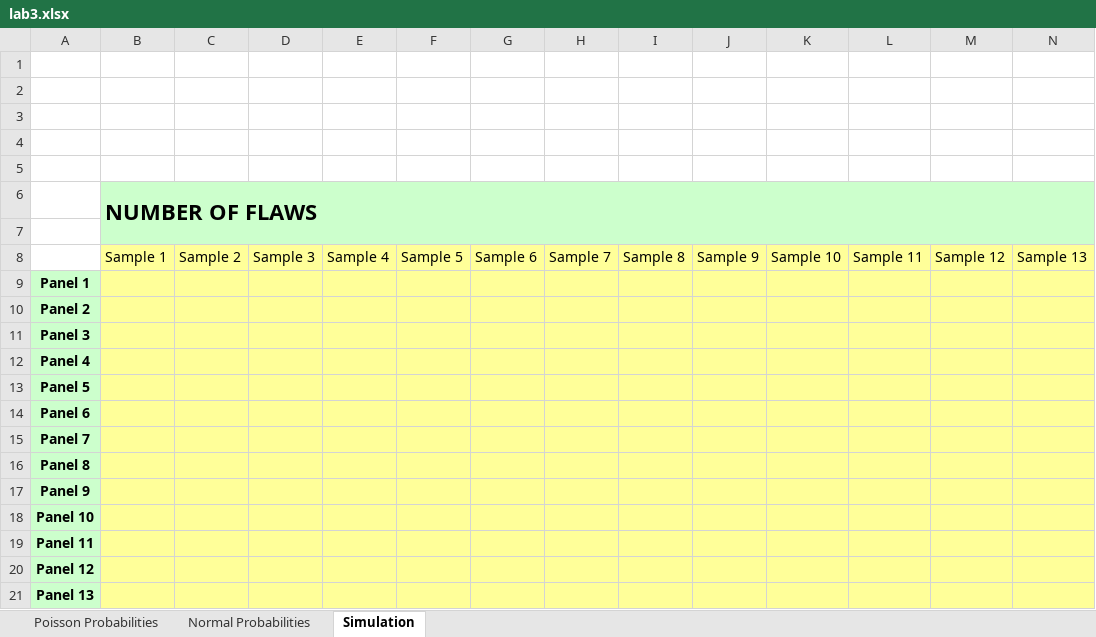
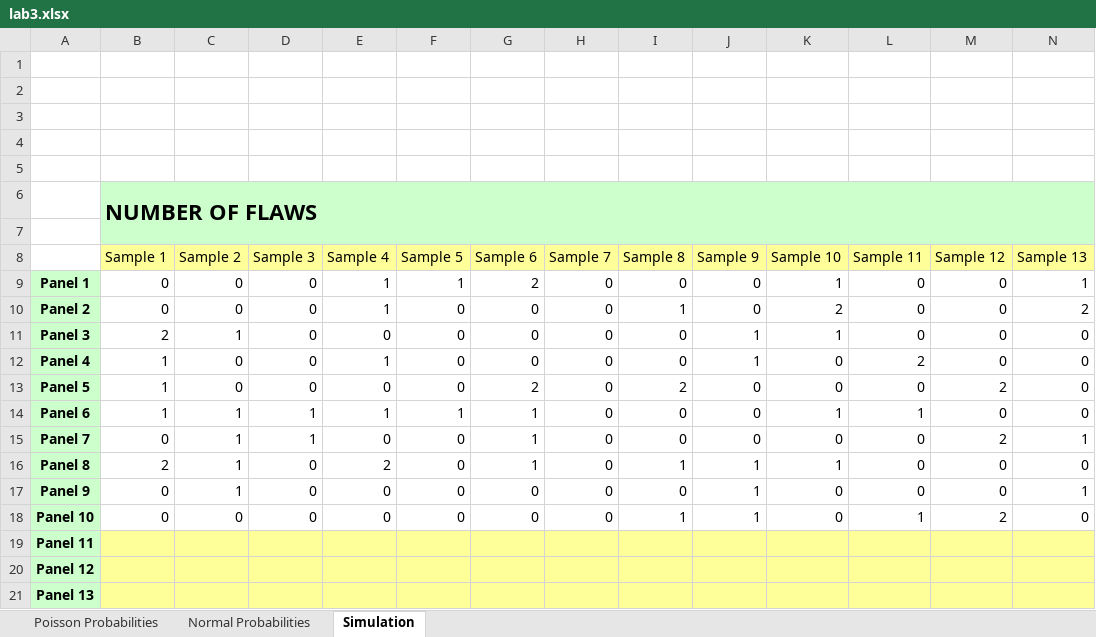
Before and after one commit to Arunscape/Stat-235-Labs, an Excel workbook: Lab3/lab3.xlsx, sheet Simulation, drawn as a sheet; only a part is shown; values as stored, in another font and other column widths than the file's, no borders; charts and pictures not drawn; removed rows and columns are numbered as before the commit, all else as after; rows hold the shown columns only; the diff covers the shown part only; the diff names each change by its address in the sheet, - before the commit and + after, or states it on an @@ line.

```diff
--- a/Lab3/lab3.xlsx (sheet Simulation)
+++ b/Lab3/lab3.xlsx (sheet Simulation)
-row 9: Panel 1
-row 10: Panel 2
-row 11: Panel 3
-row 12: Panel 4
-row 13: Panel 5
-row 14: Panel 6
-row 15: Panel 7
-row 16: Panel 8
-row 17: Panel 9
-row 18: Panel 10
+row 9: Panel 1 | 0 | 0 | 0 | 1 | 1 | 2 | 0 | 0 | 0 | 1 | 0 | 0 | 1
+row 10: Panel 2 | 0 | 0 | 0 | 1 | 0 | 0 | 0 | 1 | 0 | 2 | 0 | 0 | 2
+row 11: Panel 3 | 2 | 1 | 0 | 0 | 0 | 0 | 0 | 0 | 1 | 1 | 0 | 0 | 0
+row 12: Panel 4 | 1 | 0 | 0 | 1 | 0 | 0 | 0 | 0 | 1 | 0 | 2 | 0 | 0
+row 13: Panel 5 | 1 | 0 | 0 | 0 | 0 | 2 | 0 | 2 | 0 | 0 | 0 | 2 | 0
+row 14: Panel 6 | 1 | 1 | 1 | 1 | 1 | 1 | 0 | 0 | 0 | 1 | 1 | 0 | 0
+row 15: Panel 7 | 0 | 1 | 1 | 0 | 0 | 1 | 0 | 0 | 0 | 0 | 0 | 2 | 1
+row 16: Panel 8 | 2 | 1 | 0 | 2 | 0 | 1 | 0 | 1 | 1 | 1 | 0 | 0 | 0
+row 17: Panel 9 | 0 | 1 | 0 | 0 | 0 | 0 | 0 | 0 | 1 | 0 | 0 | 0 | 1
+row 18: Panel 10 | 0 | 0 | 0 | 0 | 0 | 0 | 0 | 1 | 1 | 0 | 1 | 2 | 0
```
Also changed, not shown: 2 added rows, 2 removed rows and 43 edited cells elsewhere in this sheet, sheet Poisson Probabilities, sheet Normal Probabilities, charts or pictures, 2 other files.
